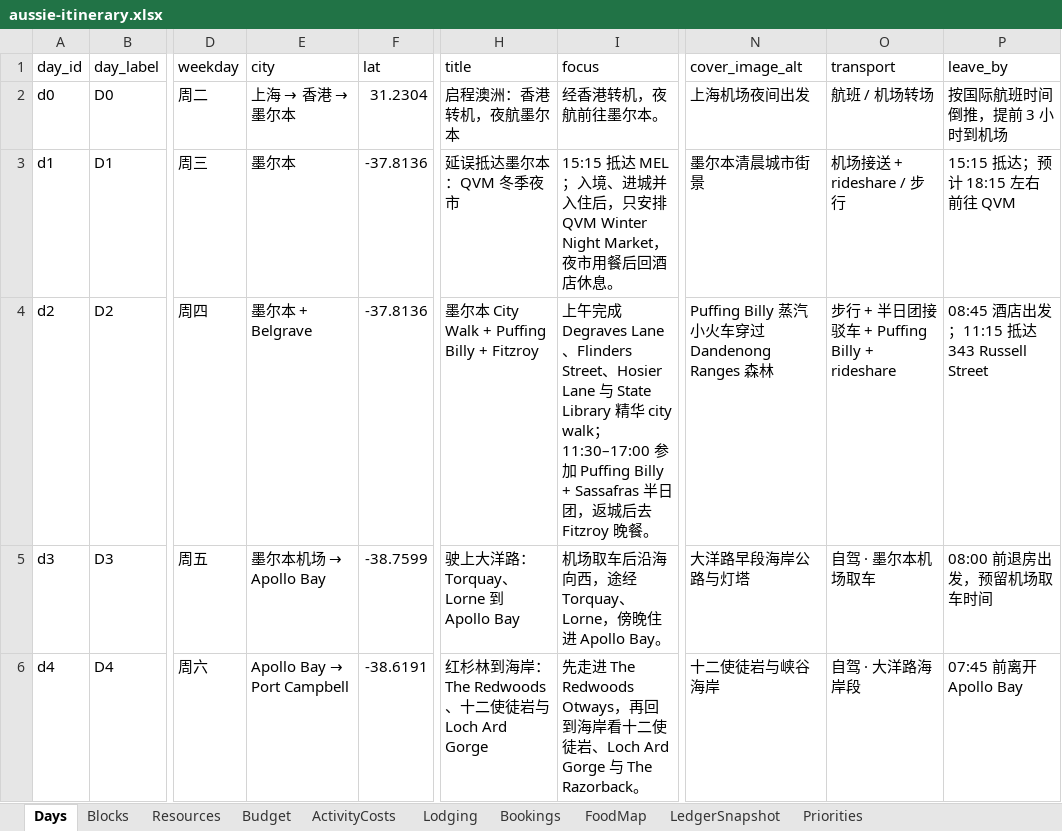
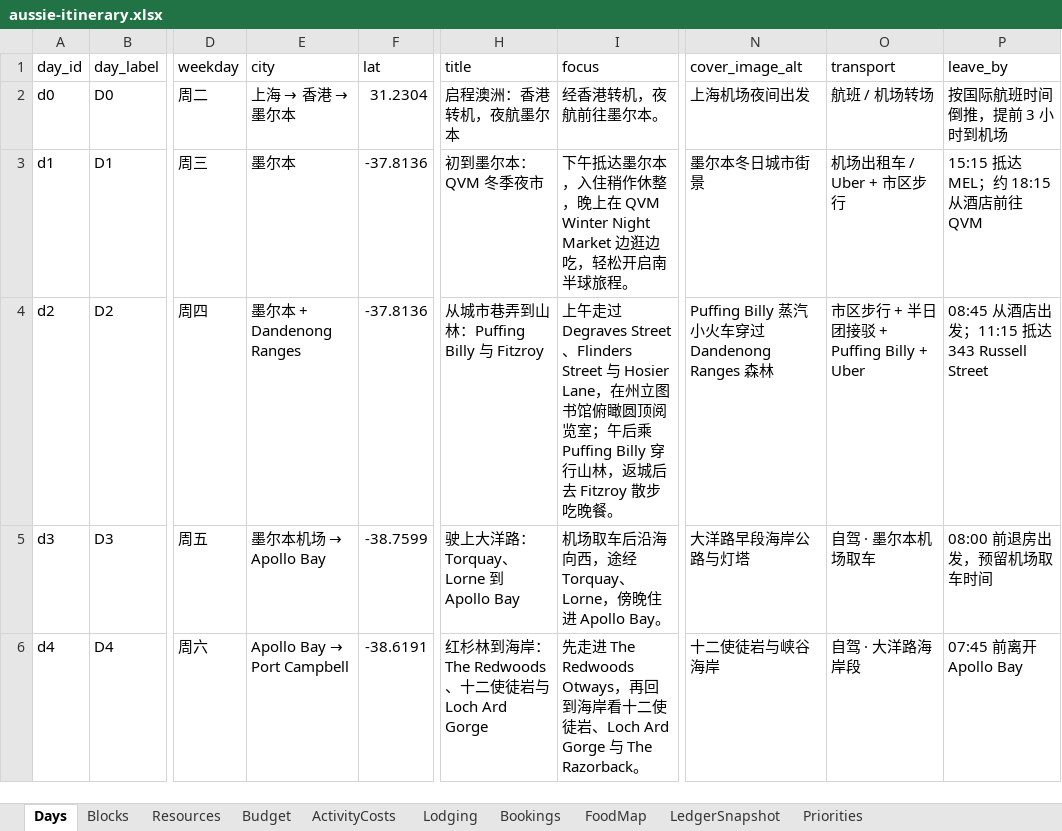
Before and after one commit to s413286943-cmyk/Aussie-Split, an Excel workbook: content/aussie-itinerary.xlsx, sheet Days, drawn as a sheet; only a part is shown, gaps mark what is left out; values as stored, in another font and other column widths than the file's, no borders; the diff names each change by its address in the sheet, - before the commit and + after, or states it on an @@ line.

```diff
--- a/content/aussie-itinerary.xlsx (sheet Days)
+++ b/content/aussie-itinerary.xlsx (sheet Days)
-H3 (title): 延误抵达墨尔本：QVM 冬季夜市
+H3 (title): 初到墨尔本：QVM 冬季夜市
-I3 (focus): 15:15 抵达 MEL；入境、进城并入住后，只安排 QVM Winter Night Market，夜市用餐后回酒店休息。
+I3 (focus): 下午抵达墨尔本，入住稍作休整，晚上在 QVM Winter Night Market 边逛边吃，轻松开启南半球旅程。
-N3 (cover_image_alt): 墨尔本清晨城市街景
+N3 (cover_image_alt): 墨尔本冬日城市街景
-O3 (transport): 机场接送 + rideshare / 步行
+O3 (transport): 机场出租车 / Uber + 市区步行
-P3 (leave_by): 15:15 抵达；预计 18:15 左右前往 QVM
+P3 (leave_by): 15:15 抵达 MEL；约 18:15 从酒店前往 QVM
-E4 (city): 墨尔本 + Belgrave
+E4 (city): 墨尔本 + Dandenong Ranges
-H4 (title): 墨尔本 City Walk + Puffing Billy + Fitzroy
+H4 (title): 从城市巷弄到山林：Puffing Billy 与 Fitzroy
-I4 (focus): 上午完成 Degraves Lane、Flinders Street、Hosier Lane 与 State Library 精华 city walk；11:30–17:00 参加 Puffing Billy + Sassafras 半日团，返城后去 Fitzroy 晚餐…
+I4 (focus): 上午走过 Degraves Street、Flinders Street 与 Hosier Lane，在州立图书馆俯瞰圆顶阅览室；午后乘 Puffing Billy 穿行山林，返城后去 Fitzroy 散步吃晚餐…
-O4 (transport): 步行 + 半日团接驳车 + Puffing Billy + rideshare
+O4 (transport): 市区步行 + 半日团接驳 + Puffing Billy + Uber
-P4 (leave_by): 08:45 酒店出发；11:15 抵达 343 Russell Street
+P4 (leave_by): 08:45 从酒店出发；11:15 抵达 343 Russell Street
```
Also changed, not shown: sheet Blocks, sheet Bookings, sheet FoodMap, sheet Priorities, sheet ActivityCosts, sheet Lodging, 3 other files.
